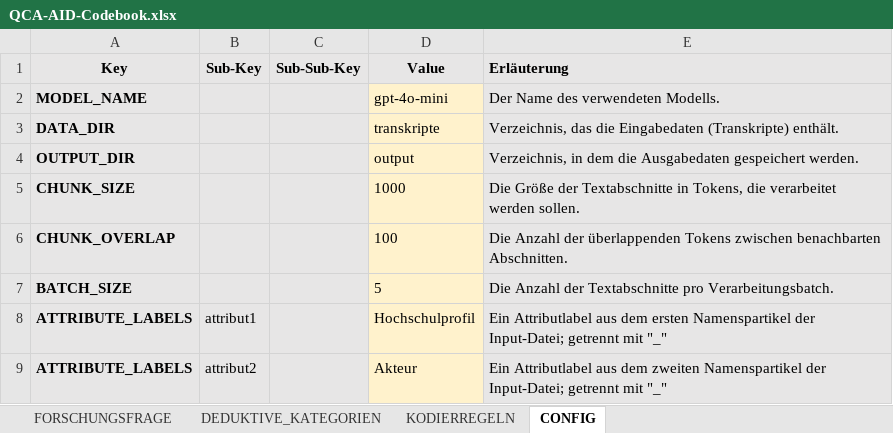
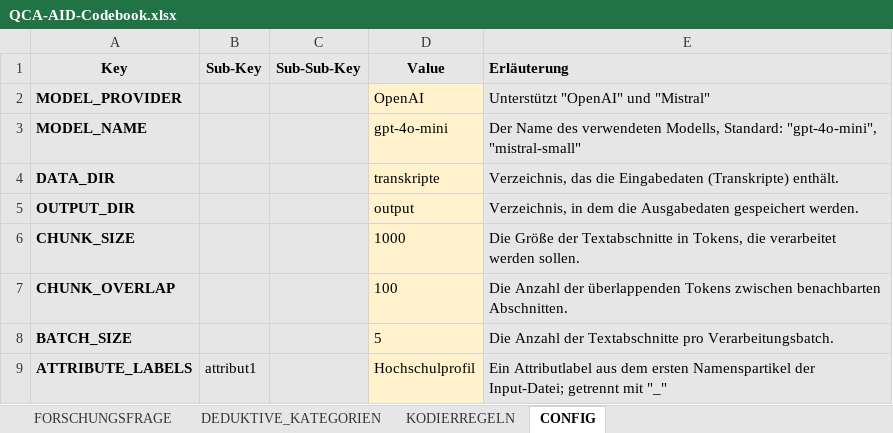
Before and after one commit to JustusHenke/QCA-AID, an Excel workbook: QCA-AID-Codebook.xlsx, sheet CONFIG, drawn as a sheet; only a part is shown; the shorter side is filled out with more unchanged rows; values as stored, in another font and other column widths than the file's, no borders; addresses are those after the commit; the diff names each change by its address in the sheet, - before the commit and + after, or states it on an @@ line.

Commit message:
adds Mistral support

```diff
--- a/QCA-AID-Codebook.xlsx (sheet CONFIG)
+++ b/QCA-AID-Codebook.xlsx (sheet CONFIG)
+row 2: MODEL_PROVIDER |  |  | OpenAI | Unterstützt "OpenAI" und "Mistral"
-E3 (Erläuterung): …des verwendeten Modells.
+E3 (Erläuterung): …des verwendeten Modells, Standard: "gpt-4o-mini", "mistral-small"
```
Also changed, not shown: 2 other files.
